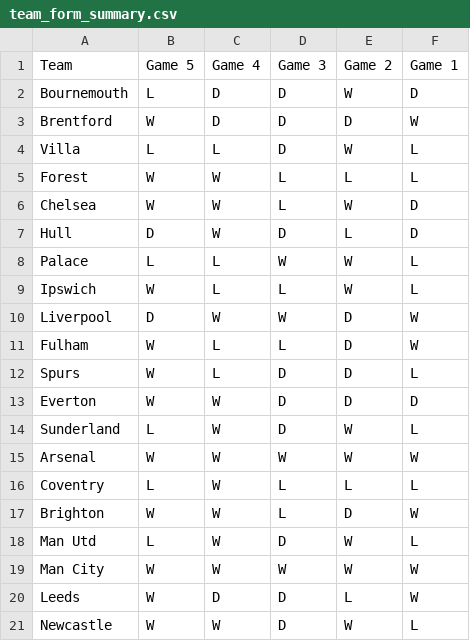
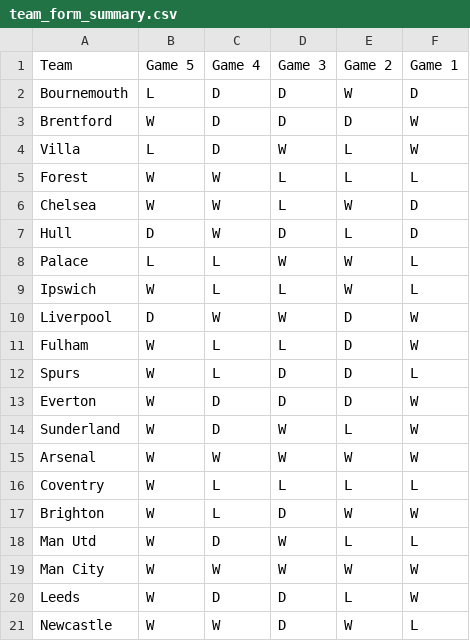
Before and after one commit to ps9786/pl-predictions, a CSV file: team_form_summary.csv, drawn as a sheet.

Commit message:
Daily update: 2026-09-17 08:03

```diff
--- a/team_form_summary.csv
+++ b/team_form_summary.csv
@@ -3,3 +3,3 @@ Bournemouth,L,D,D,W,D
 Brentford,W,D,D,D,W
-Villa,L,L,D,W,L
+Villa,L,D,W,L,W
 Forest,W,W,L,L,L
@@ -12,8 +12,8 @@ Fulham,W,L,L,D,W
 Spurs,W,L,D,D,L
-Everton,W,W,D,D,D
-Sunderland,L,W,D,W,L
+Everton,W,D,D,D,W
+Sunderland,W,D,W,L,W
 Arsenal,W,W,W,W,W
-Coventry,L,W,L,L,L
-Brighton,W,W,L,D,W
-Man Utd,L,W,D,W,L
+Coventry,W,L,L,L,L
+Brighton,W,L,D,W,W
+Man Utd,W,D,W,L,L
 Man City,W,W,W,W,W
```
